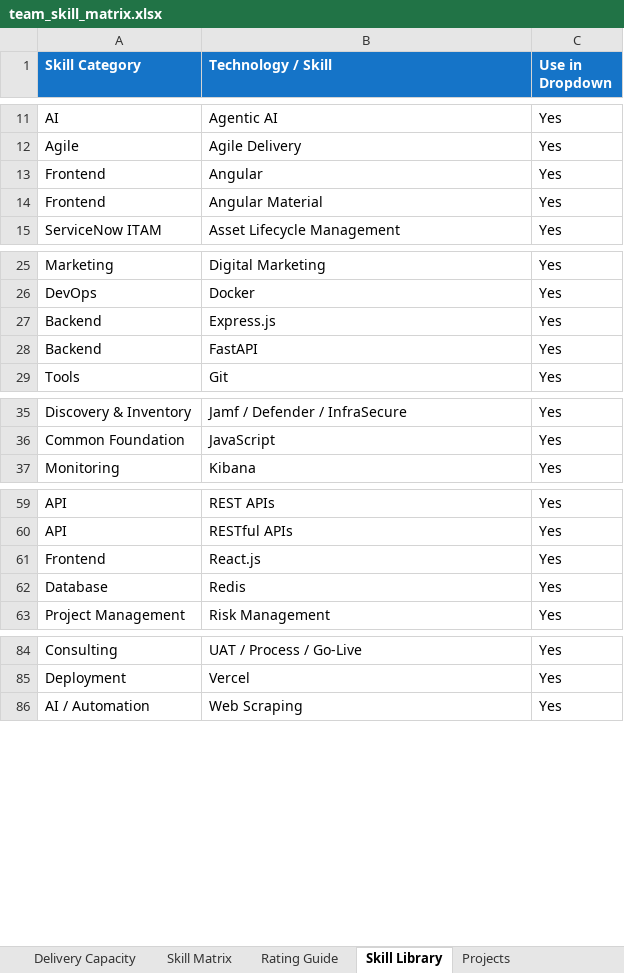
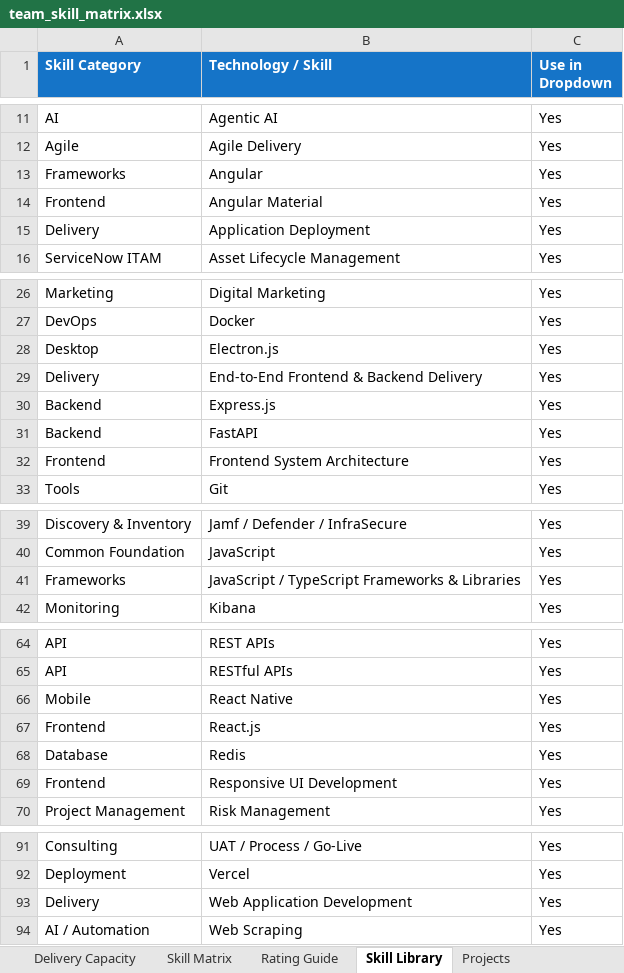
Before and after one commit to amitlvs/team-structure, an Excel workbook: team_skill_matrix.xlsx, sheet Skill Library, drawn as a sheet; only a part is shown, gaps mark what is left out; values as stored, in another font and other column widths than the file's, no borders; the diff names each change by its address in the sheet, - before the commit and + after, or states it on an @@ line.

```diff
--- a/team_skill_matrix.xlsx (sheet Skill Library)
+++ b/team_skill_matrix.xlsx (sheet Skill Library)
-A13 (Skill Category): Frontend
+A13 (Skill Category): Frameworks
+row 15: Delivery | Application Deployment | Yes
+row 28: Desktop | Electron.js | Yes
+row 29: Delivery | End-to-End Frontend & Backend Delivery | Yes
+row 32: Frontend | Frontend System Architecture | Yes
+row 41: Frameworks | JavaScript / TypeScript Frameworks & Libraries | Yes
+row 66: Mobile | React Native | Yes
+row 69: Frontend | Responsive UI Development | Yes
+row 93: Delivery | Web Application Development | Yes
```
Also changed, not shown: sheet Skill Matrix, sheet Capability Overview, 3 other files.
